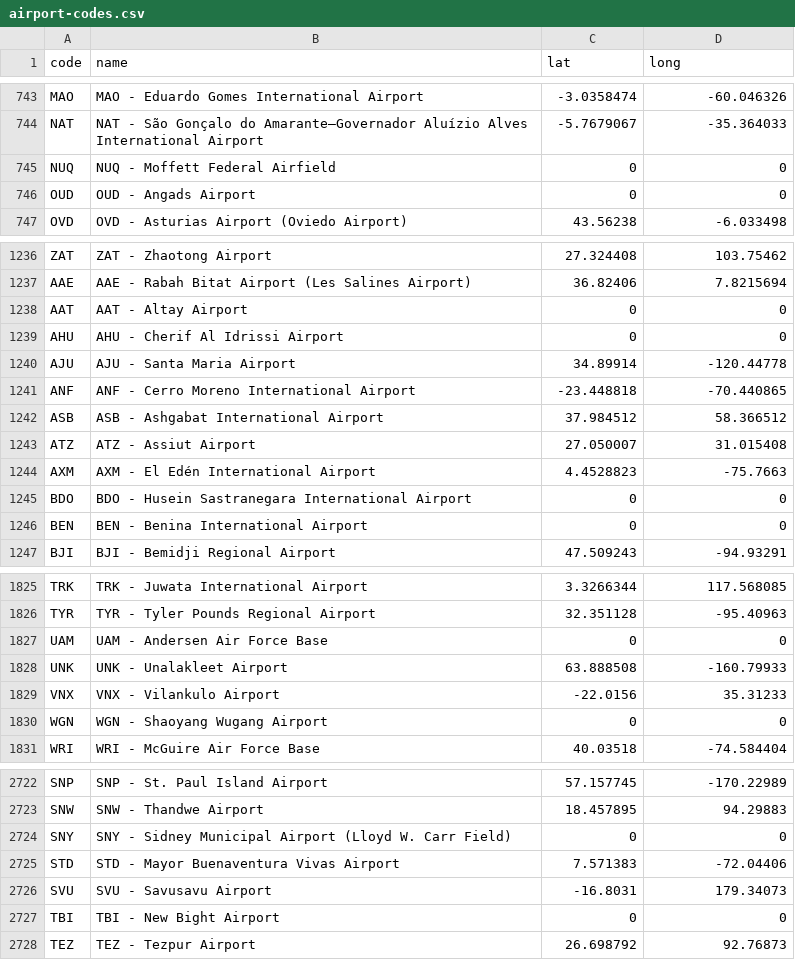
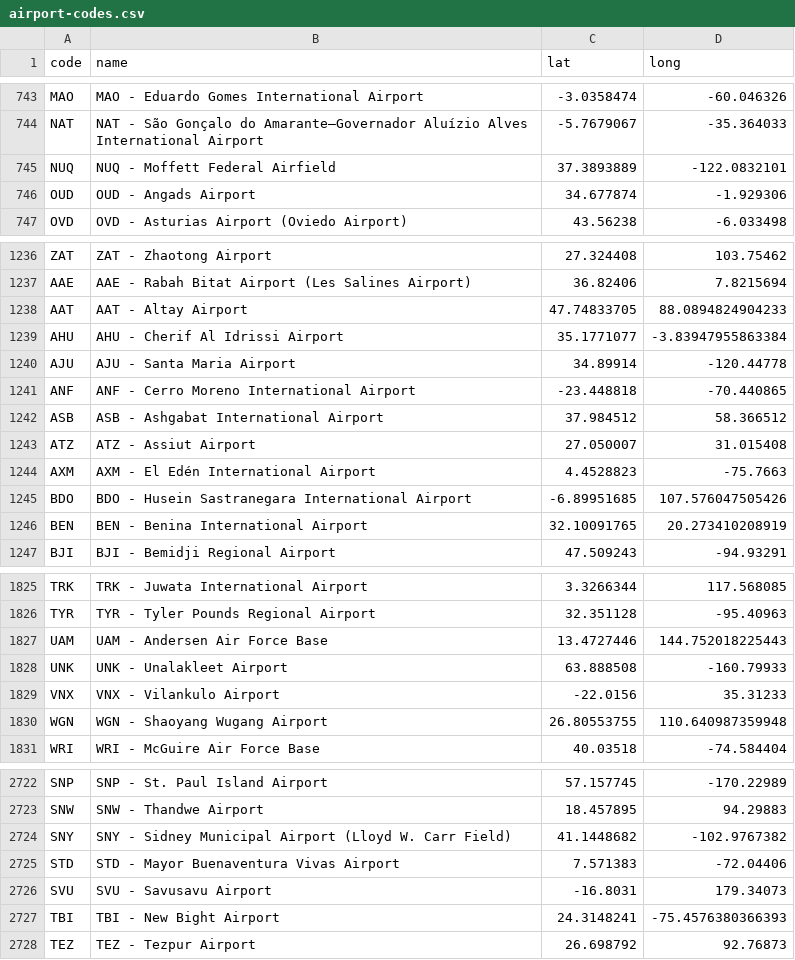
Before and after one commit to charcoalcharts/charcoalcharts.github.io, a CSV file: data/airports/airport-codes.csv, drawn as a sheet; only a part is shown, gaps mark what is left out; the diff covers the shown part only.

Commit message:
Add files via upload

```diff
--- a/data/airports/airport-codes.csv
+++ b/data/airports/airport-codes.csv
@@ -744,4 +744,4 @@
 "NAT","NAT - São Gonçalo do Amarante–Governador Aluízio Alves International Airport",-5.7679067,-35.364033
-"NUQ","NUQ - Moffett Federal Airfield",0,0
-"OUD","OUD - Angads Airport",0,0
+"NUQ","NUQ - Moffett Federal Airfield",37.3893889,-122.0832101
+"OUD","OUD - Angads Airport",34.677874,-1.929306
 "OVD","OVD - Asturias Airport (Oviedo Airport)",43.56238,-6.033498
@@ -1237,4 +1237,4 @@
 "AAE","AAE - Rabah Bitat Airport (Les Salines Airport)",36.82406,7.8215694
-"AAT","AAT - Altay Airport",0,0
-"AHU","AHU - Cherif Al Idrissi Airport",0,0
+"AAT","AAT - Altay Airport",47.74833705,88.0894824904233
+"AHU","AHU - Cherif Al Idrissi Airport",35.1771077,-3.83947955863384
 "AJU","AJU - Santa Maria Airport",34.89914,-120.44778
@@ -1244,4 +1244,4 @@
 "AXM","AXM - El Edén International Airport",4.4528823,-75.7663
-"BDO","BDO - Husein Sastranegara International Airport",0,0
-"BEN","BEN - Benina International Airport",0,0
+"BDO","BDO - Husein Sastranegara International Airport",-6.89951685,107.576047505426
+"BEN","BEN - Benina International Airport",32.10091765,20.273410208919
 "BJI","BJI - Bemidji Regional Airport",47.509243,-94.93291
@@ -1826,6 +1826,6 @@
 "TYR","TYR - Tyler Pounds Regional Airport",32.351128,-95.40963
-"UAM","UAM - Andersen Air Force Base",0,0
+"UAM","UAM - Andersen Air Force Base",13.4727446,144.752018225443
 "UNK","UNK - Unalakleet Airport",63.888508,-160.79933
 "VNX","VNX - Vilankulo Airport",-22.0156,35.31233
-"WGN","WGN - Shaoyang Wugang Airport",0,0
+"WGN","WGN - Shaoyang Wugang Airport",26.80553755,110.640987359948
 "WRI","WRI - McGuire Air Force Base",40.03518,-74.584404
@@ -2723,6 +2723,6 @@
 "SNW","SNW - Thandwe Airport",18.457895,94.29883
-"SNY","SNY - Sidney Municipal Airport (Lloyd W. Carr Field)",0,0
+"SNY","SNY - Sidney Municipal Airport (Lloyd W. Carr Field)",41.1448682,-102.9767382
 "STD","STD - Mayor Buenaventura Vivas Airport",7.571383,-72.04406
 "SVU","SVU - Savusavu Airport",-16.8031,179.34073
-"TBI","TBI - New Bight Airport",0,0
+"TBI","TBI - New Bight Airport",24.3148241,-75.4576380366393
 "TEZ","TEZ - Tezpur Airport",26.698792,92.76873
```
Also changed, not shown: 174 edited cells elsewhere in this file.
